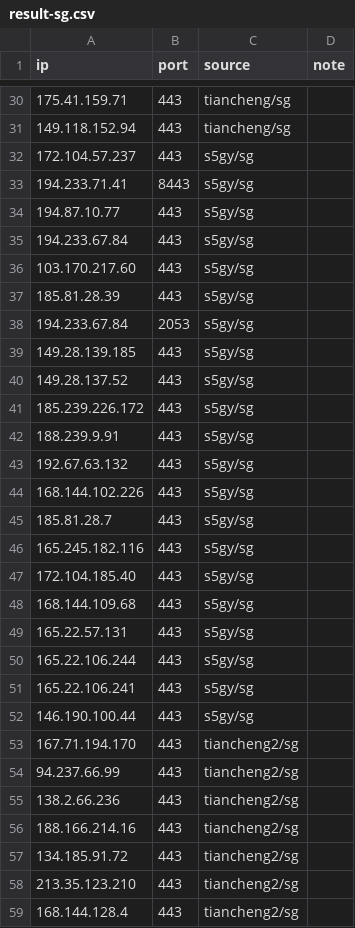
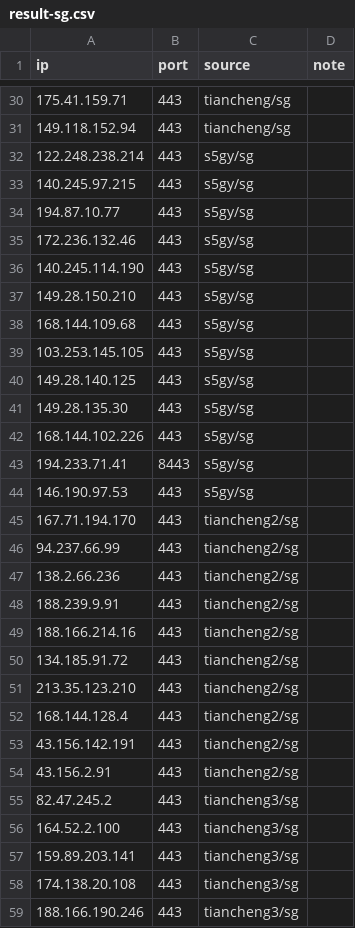
Before and after one commit to loismlopez/best-cf-ips, a CSV file: result-sg.csv, drawn as a sheet; only a part is shown, gaps mark what is left out; the shorter side is filled out with more unchanged rows; the diff covers the shown part only.

```diff
--- a/result-sg.csv
+++ b/result-sg.csv
@@ -31,23 +31,15 @@ ip,port,source,note
 149.118.152.94,443,tiancheng/sg,
-172.104.57.237,443,s5gy/sg,
+122.248.238.214,443,s5gy/sg,
+140.245.97.215,443,s5gy/sg,
+194.87.10.77,443,s5gy/sg,
+172.236.132.46,443,s5gy/sg,
+140.245.114.190,443,s5gy/sg,
+149.28.150.210,443,s5gy/sg,
+168.144.109.68,443,s5gy/sg,
+103.253.145.105,443,s5gy/sg,
+149.28.140.125,443,s5gy/sg,
+149.28.135.30,443,s5gy/sg,
+168.144.102.226,443,s5gy/sg,
 194.233.71.41,8443,s5gy/sg,
-194.87.10.77,443,s5gy/sg,
-194.233.67.84,443,s5gy/sg,
-103.170.217.60,443,s5gy/sg,
-185.81.28.39,443,s5gy/sg,
-194.233.67.84,2053,s5gy/sg,
-149.28.139.185,443,s5gy/sg,
-149.28.137.52,443,s5gy/sg,
-185.239.226.172,443,s5gy/sg,
-188.239.9.91,443,s5gy/sg,
-192.67.63.132,443,s5gy/sg,
-168.144.102.226,443,s5gy/sg,
-185.81.28.7,443,s5gy/sg,
-165.245.182.116,443,s5gy/sg,
-172.104.185.40,443,s5gy/sg,
-168.144.109.68,443,s5gy/sg,
-165.22.57.131,443,s5gy/sg,
-165.22.106.244,443,s5gy/sg,
-165.22.106.241,443,s5gy/sg,
-146.190.100.44,443,s5gy/sg,
+146.190.97.53,443,s5gy/sg,
 167.71.194.170,443,tiancheng2/sg,
@@ -55,2 +47,3 @@ ip,port,source,note
 138.2.66.236,443,tiancheng2/sg,
+188.239.9.91,443,tiancheng2/sg,
 188.166.214.16,443,tiancheng2/sg,
```
Also changed, not shown: 3 added rows, 3 removed rows, 1 moved row and 12 edited cells elsewhere in this file, result-jp-speed.csv, result-jp.csv, 29 other files.
